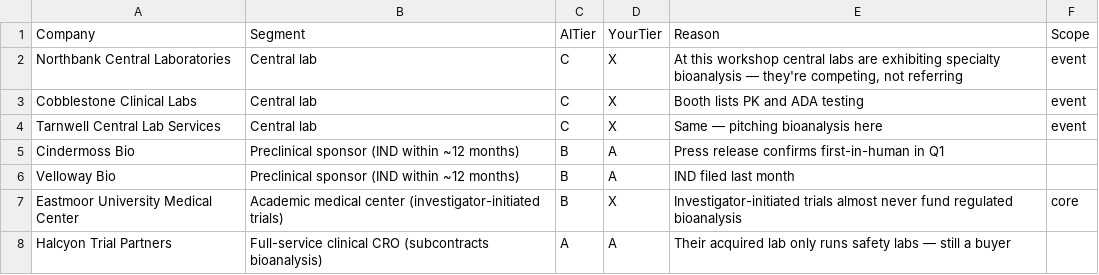
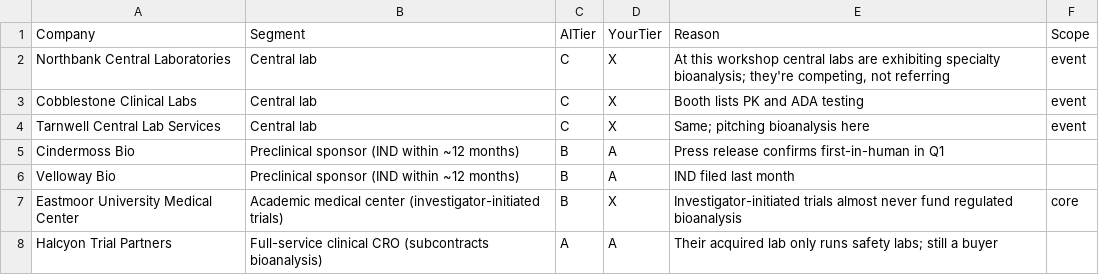
Before and after one commit to potentiate-bio/thoughtful-outreach, a CSV file: docs/data/overrides-example.csv, drawn as a sheet.

```diff
--- a/docs/data/overrides-example.csv
+++ b/docs/data/overrides-example.csv
@@ -1,5 +1,5 @@
 Company,Segment,AITier,YourTier,Reason,Scope
-Northbank Central Laboratories,Central lab,C,X,"At this workshop central labs are exhibiting specialty bioanalysis — they're competing, not referring",event
+Northbank Central Laboratories,Central lab,C,X,"At this workshop central labs are exhibiting specialty bioanalysis; they're competing, not referring",event
 Cobblestone Clinical Labs,Central lab,C,X,Booth lists PK and ADA testing,event
-Tarnwell Central Lab Services,Central lab,C,X,Same — pitching bioanalysis here,event
+Tarnwell Central Lab Services,Central lab,C,X,Same; pitching bioanalysis here,event
 Cindermoss Bio,Preclinical sponsor (IND within ~12 months),B,A,Press release confirms first-in-human in Q1,
@@ -7,2 +7,2 @@ Velloway Bio,Preclinical sponsor (IND within ~12 months),B,A,IND filed last mont
 Eastmoor University Medical Center,Academic medical center (investigator-initiated trials),B,X,Investigator-initiated trials almost never fund regulated bioanalysis,core
-Halcyon Trial Partners,Full-service clinical CRO (subcontracts bioanalysis),A,A,Their acquired lab only runs safety labs — still a buyer,
+Halcyon Trial Partners,Full-service clinical CRO (subcontracts bioanalysis),A,A,Their acquired lab only runs safety labs; still a buyer,
```
Also changed, not shown: docs/data/research.csv, docs/data/scored.csv, 17 other files.
